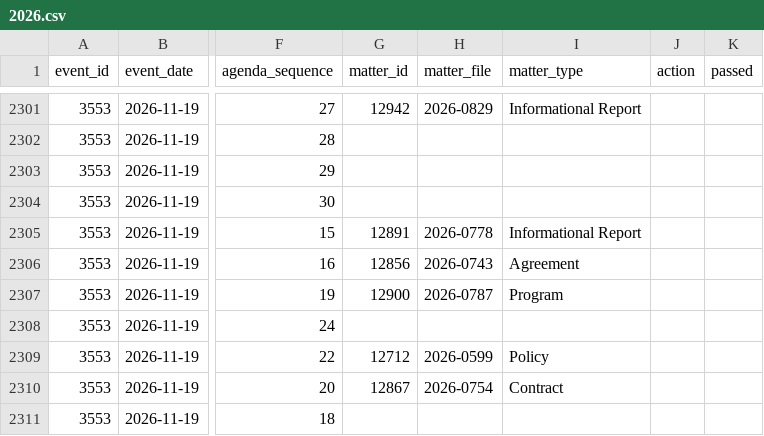
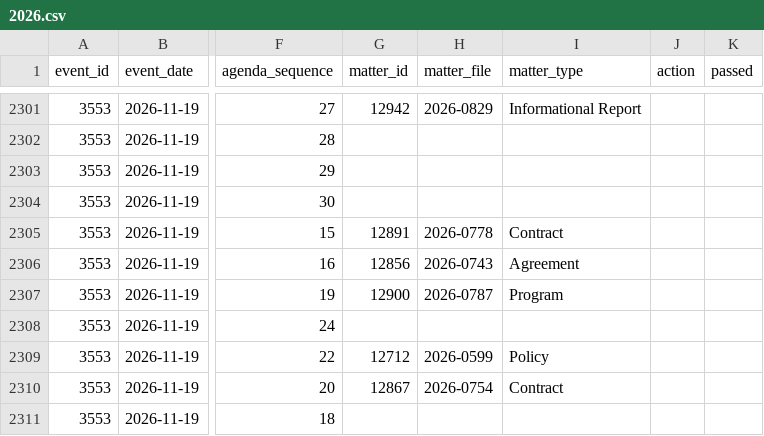
Before and after one commit to adrixnabravo/rumbo-data, a CSV file: data/items/2026.csv, drawn as a sheet; only a part is shown, gaps mark what is left out; the diff names each change by its address in the sheet, - before the commit and + after, or states it on an @@ line.

```diff
--- a/data/items/2026.csv
+++ b/data/items/2026.csv
-I2305 (matter_type): Informational Report
+I2305 (matter_type): Contract
```
Also changed, not shown: data/matters/2026.csv, 1 other file.
